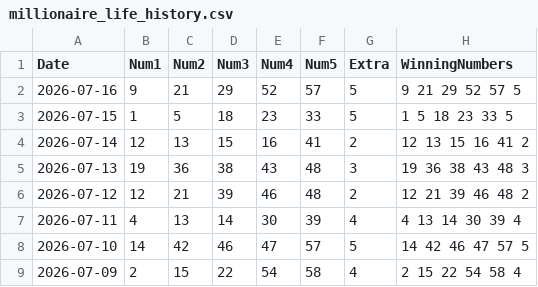
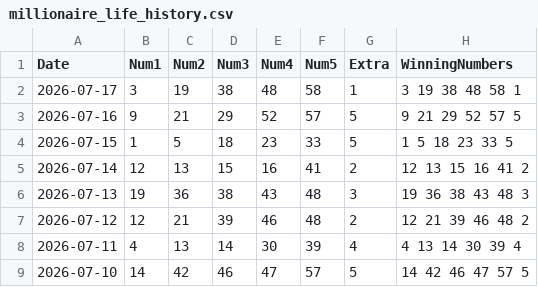
Before and after one commit to curia007/lottery, a CSV file: millionaire_life/data/millionaire_life_history.csv, drawn as a sheet; only a part is shown; the shorter side is filled out with more unchanged rows; the diff names each change by its address in the sheet, - before the commit and + after, or states it on an @@ line.

```diff
--- a/millionaire_life/data/millionaire_life_history.csv
+++ b/millionaire_life/data/millionaire_life_history.csv
+row 2: 2026-07-17 | 3 | 19 | 38 | 48 | 58 | 1 | 3 19 38 48 58 1
```
Also changed, not shown: 10 other files.
